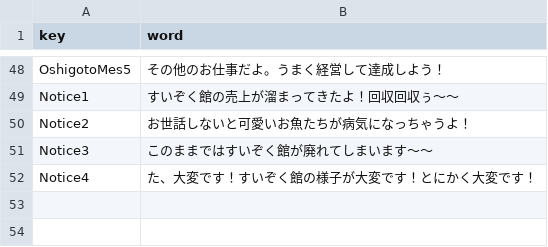
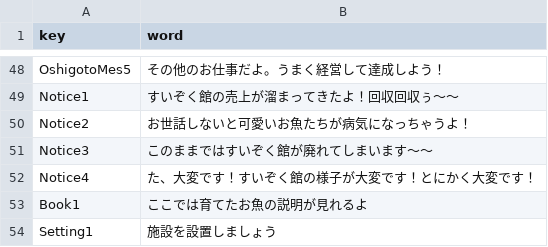
Before and after one commit to everystudio/bokuno.zoo, a CSV file: Assets/00_game/resources/csv/japanese.csv, drawn as a sheet; only a part is shown, gaps mark what is left out; the diff names each change by its address in the sheet, - before the commit and + after, or states it on an @@ line.

Commit message:
CSVデータが入ってなかった

```diff
--- a/Assets/00_game/resources/csv/japanese.csv
+++ b/Assets/00_game/resources/csv/japanese.csv
+row 53: Book1 | ここでは育てたお魚の説明が見れるよ
+row 54: Setting1 | 施設を設置しましょう
```
